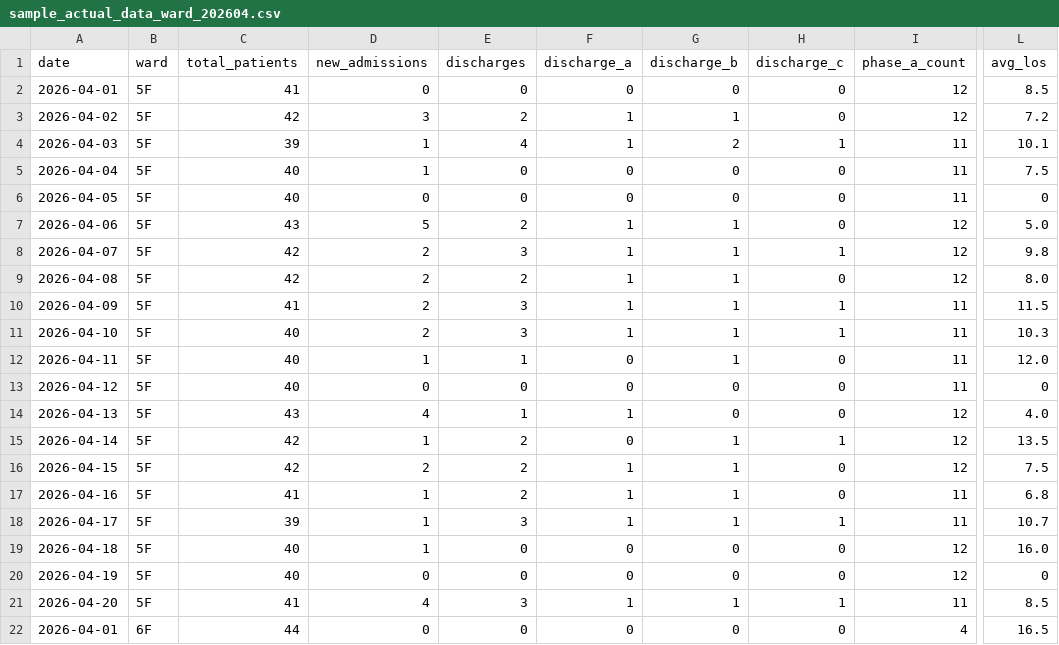
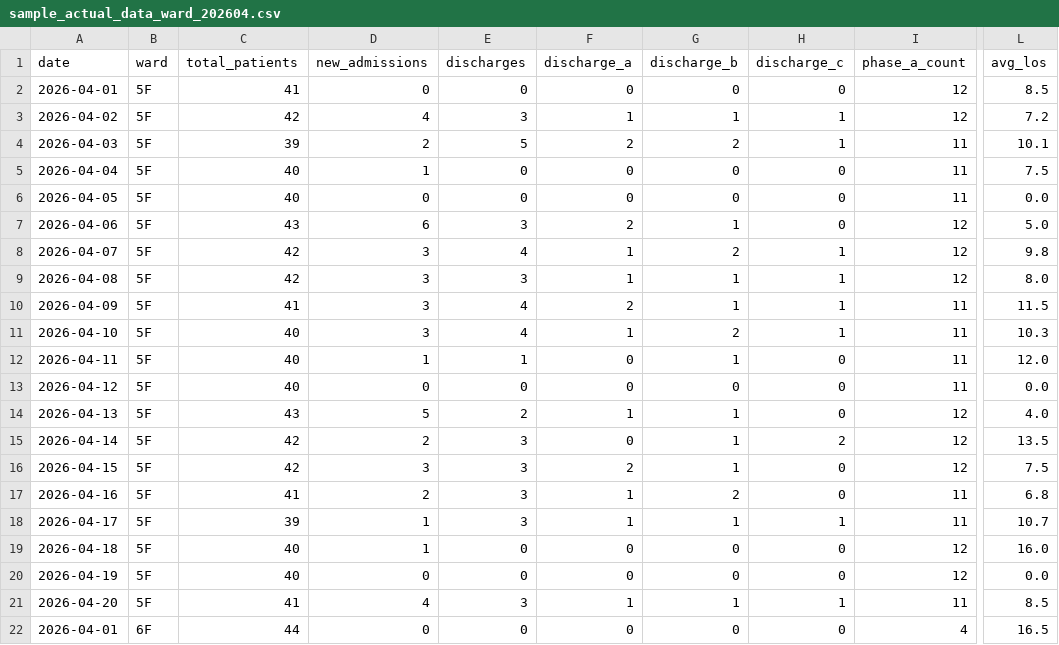
Before and after one commit to torukubota2023/bed-control-simulator, a CSV file: data/sample_actual_data_ward_202604.csv, drawn as a sheet; only a part is shown, gaps mark what is left out; the diff covers the shown part only; the diff names each change by its address in the sheet, - before the commit and + after, or states it on an @@ line.

```diff
--- a/data/sample_actual_data_ward_202604.csv
+++ b/data/sample_actual_data_ward_202604.csv
-D3 (new_admissions): 3
+D3 (new_admissions): 4
-E3 (discharges): 2
+E3 (discharges): 3
-H3 (discharge_c): 0
+H3 (discharge_c): 1
-D4 (new_admissions): 1
+D4 (new_admissions): 2
-E4 (discharges): 4
+E4 (discharges): 5
-F4 (discharge_a): 1
+F4 (discharge_a): 2
-L6 (avg_los): 0
+L6 (avg_los): 0.0
-D7 (new_admissions): 5
+D7 (new_admissions): 6
-E7 (discharges): 2
+E7 (discharges): 3
-F7 (discharge_a): 1
+F7 (discharge_a): 2
-D8:D11 (new_admissions): 2
+D8:D11 (new_admissions): 3
-E8 (discharges): 3
+E8 (discharges): 4
-G8 (discharge_b): 1
+G8 (discharge_b): 2
-E9 (discharges): 2
+E9 (discharges): 3
-H9 (discharge_c): 0
+H9 (discharge_c): 1
-E10:E11 (discharges): 3
+E10:E11 (discharges): 4
-F10 (discharge_a): 1
+F10 (discharge_a): 2
-G11 (discharge_b): 1
+G11 (discharge_b): 2
-L13 (avg_los): 0
+L13 (avg_los): 0.0
-D14 (new_admissions): 4
+D14 (new_admissions): 5
-E14 (discharges): 1
+E14 (discharges): 2
-G14 (discharge_b): 0
+G14 (discharge_b): 1
-D15 (new_admissions): 1
+D15 (new_admissions): 2
-E15:E17 (discharges): 2
+E15:E17 (discharges): 3
-H15 (discharge_c): 1
+H15 (discharge_c): 2
-D16 (new_admissions): 2
+D16 (new_admissions): 3
-F16 (discharge_a): 1
+F16 (discharge_a): 2
-D17 (new_admissions): 1
+D17 (new_admissions): 2
-G17 (discharge_b): 1
+G17 (discharge_b): 2
-L20 (avg_los): 0
+L20 (avg_los): 0.0
```
Also changed, not shown: 38 edited cells elsewhere in this file, 5 other files.
